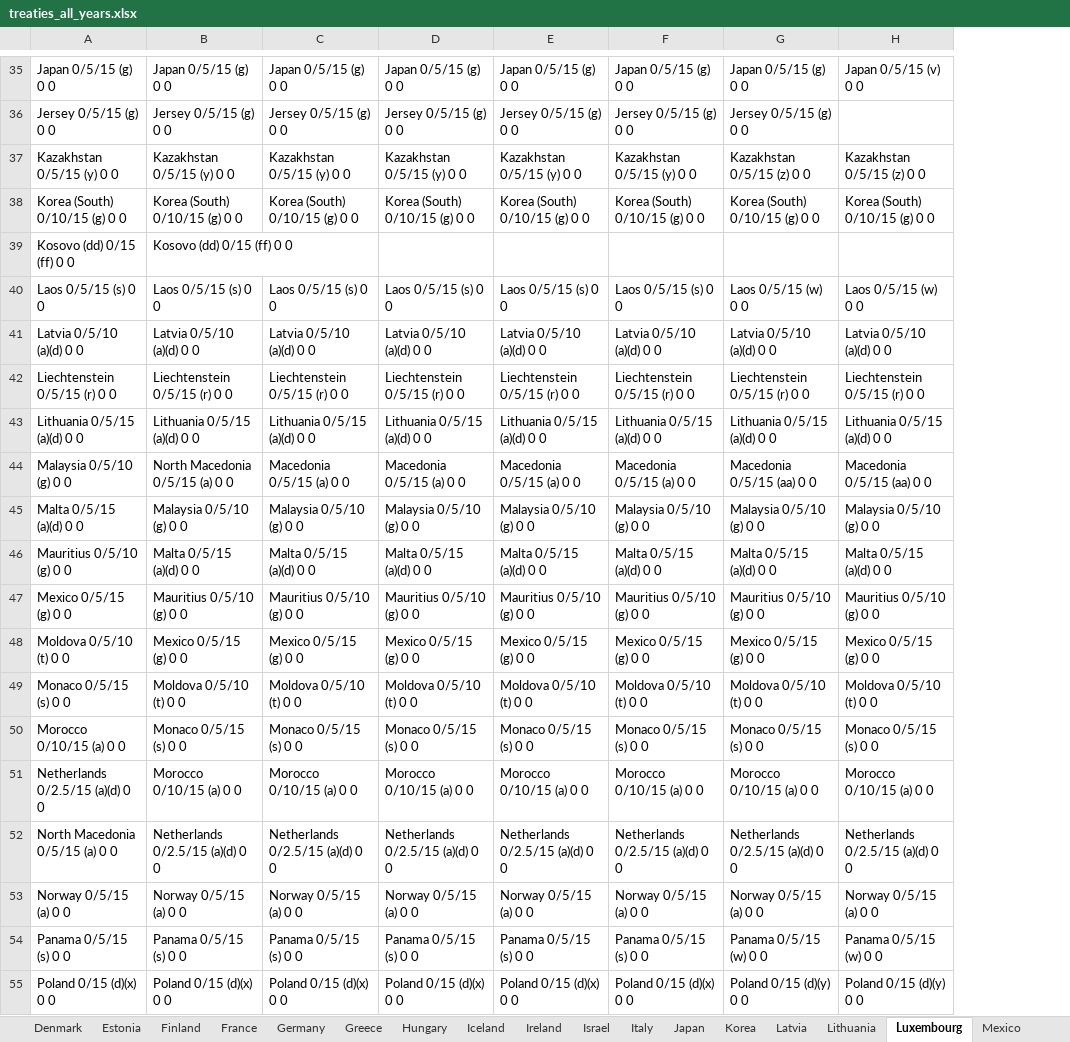
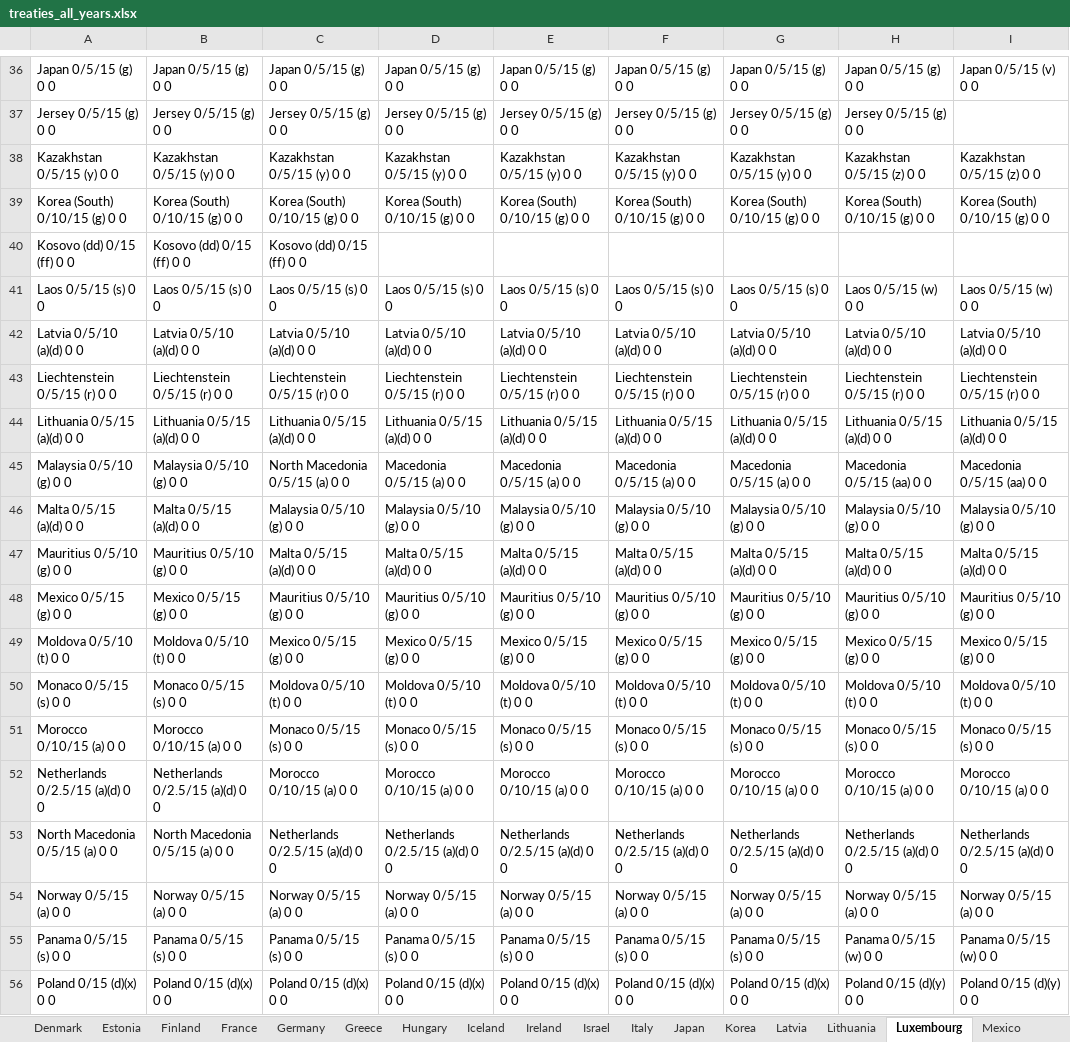
Before and after one commit to TaxFoundation/international-tax-competitiveness-index, an Excel workbook: source_data/treaties_all_years.xlsx, sheet Luxembourg, drawn as a sheet; only a part is shown, gaps mark what is left out; values as stored, in another font and other column widths than the file's, no borders; conditional formats not drawn; addresses are those after the commit; the diff covers the shown part only; the diff names each change by its address in the sheet, - before the commit and + after, or states it on an @@ line.

```diff
--- a/source_data/treaties_all_years.xlsx (sheet Luxembourg)
+++ b/source_data/treaties_all_years.xlsx (sheet Luxembourg)
+column G, rows 36-56: Japan 0/5/15 (g) 0 0 | Jersey 0/5/15 (g) 0 0 | Kazakhstan 0/5/15 (y) 0 0 | Korea (South) 0/10/15 (g) 0 0 |  | Laos 0/5/15 (s) 0 0 | Latvia 0/5/10 (a)(d) 0 0 | Liechtenstein 0/5/15 (r) 0 0 | Lithuania 0/5/15 (a)(d) 0 0 | Macedonia 0/5/15 (a) 0 0 | Malaysia 0/5/10 (g) 0 0 | Malta 0/5/15 (a)(d) 0 0 | Mauritius 0/5/10 (g) 0 0 | Mexico 0/5/15 (g) 0 0 | Moldova 0/5/10 (t) 0 0 | Monaco 0/5/15 (s) 0 0 | Morocco 0/10/15 (a) 0 0 | Netherlands 0/2.5/15 (a)(d) 0 0 | Norway 0/5/15 (a) 0 0 | Panama 0/5/15 (s) 0 0 | Poland 0/15 (d)(x) 0 0
-C40: (empty)
+C40: Kosovo (dd) 0/15 (ff) 0 0
-B45: North Macedonia 0/5/15 (a) 0 0
+B45: Malaysia 0/5/10 (g) 0 0
-C45: Macedonia 0/5/15 (a) 0 0
+C45: North Macedonia 0/5/15 (a) 0 0
-B46: Malaysia 0/5/10 (g) 0 0
+B46: Malta 0/5/15 (a)(d) 0 0
-B47: Malta 0/5/15 (a)(d) 0 0
+B47: Mauritius 0/5/10 (g) 0 0
-B48: Mauritius 0/5/10 (g) 0 0
+B48: Mexico 0/5/15 (g) 0 0
-B49: Mexico 0/5/15 (g) 0 0
+B49: Moldova 0/5/10 (t) 0 0
-B50: Moldova 0/5/10 (t) 0 0
+B50: Monaco 0/5/15 (s) 0 0
-B51: Monaco 0/5/15 (s) 0 0
+B51: Morocco 0/10/15 (a) 0 0
-B52: Morocco 0/10/15 (a) 0 0
+B52: Netherlands 0/2.5/15 (a)(d) 0 0
-B53: Netherlands 0/2.5/15 (a)(d) 0 0
+B53: North Macedonia 0/5/15 (a) 0 0
```
Also changed, not shown: 4 added rows, 3 removed rows and 17 edited cells elsewhere in this sheet, sheet France, sheet Czech Republic, sheet Turkey, sheet Hungary, sheet Portugal, sheet United Kingdom, 32 more sheets, formulas that keep their value.
